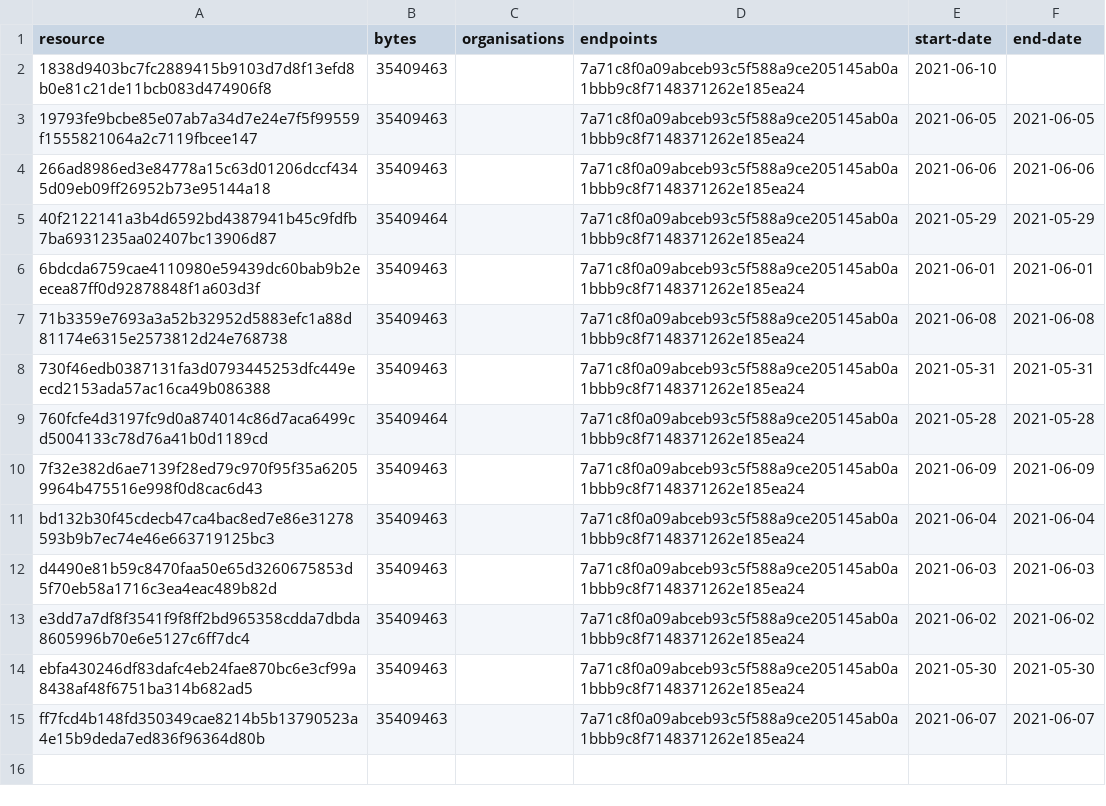
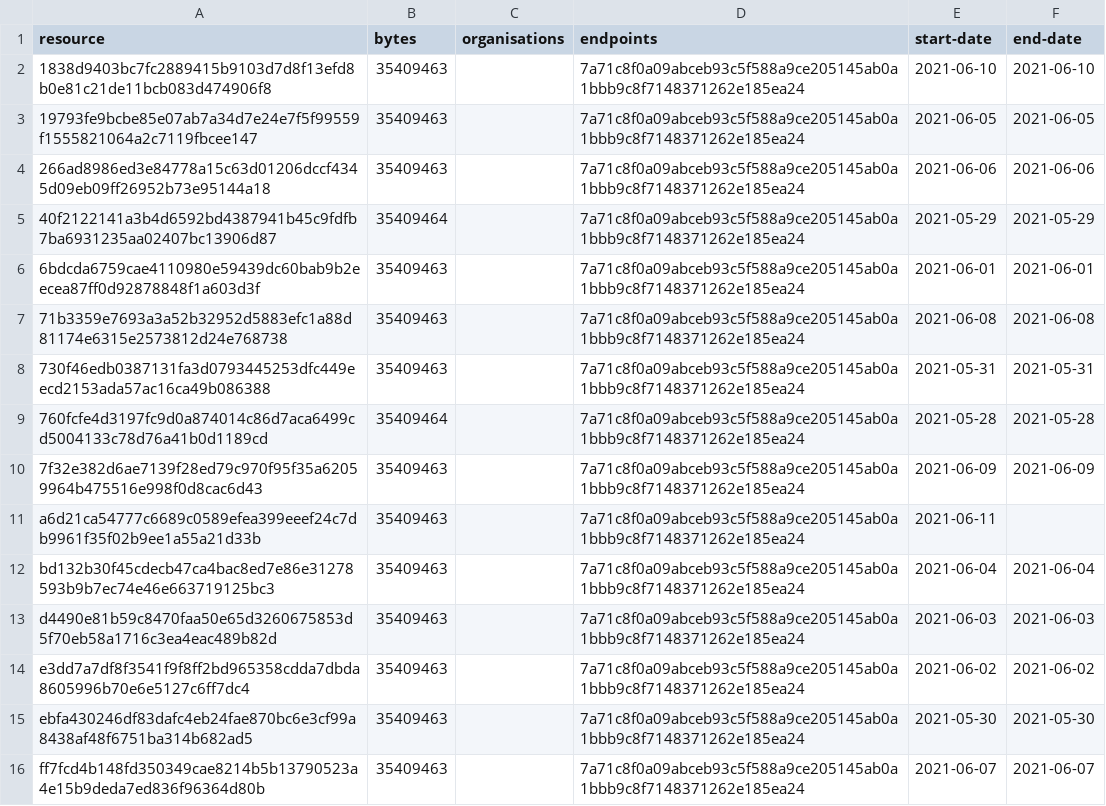
Before and after one commit to digital-land/green-belt-collection, a CSV file: collection/resource.csv, drawn as a sheet.

```diff
--- a/collection/resource.csv
+++ b/collection/resource.csv
@@ -1,3 +1,3 @@
 resource,bytes,organisations,endpoints,start-date,end-date
-1838d9403bc7fc2889415b9103d7d8f13efd8b0e81c21de11bcb083d474906f8,35409463,,7a71c8f0a09abceb93c5f588a9ce205145ab0a1bbb9c8f7148371262e185ea24,2021-06-10,
+1838d9403bc7fc2889415b9103d7d8f13efd8b0e81c21de11bcb083d474906f8,35409463,,7a71c8f0a09abceb93c5f588a9ce205145ab0a1bbb9c8f7148371262e185ea24,2021-06-10,2021-06-10
 19793fe9bcbe85e07ab7a34d7e24e7f5f99559f1555821064a2c7119fbcee147,35409463,,7a71c8f0a09abceb93c5f588a9ce205145ab0a1bbb9c8f7148371262e185ea24,2021-06-05,2021-06-05
@@ -10,2 +10,3 @@ resource,bytes,organisations,endpoints,start-date,end-date
 7f32e382d6ae7139f28ed79c970f95f35a62059964b475516e998f0d8cac6d43,35409463,,7a71c8f0a09abceb93c5f588a9ce205145ab0a1bbb9c8f7148371262e185ea24,2021-06-09,2021-06-09
+a6d21ca54777c6689c0589efea399eeef24c7db9961f35f02b9ee1a55a21d33b,35409463,,7a71c8f0a09abceb93c5f588a9ce205145ab0a1bbb9c8f7148371262e185ea24,2021-06-11,
 bd132b30f45cdecb47ca4bac8ed7e86e31278593b9b7ec74e46e663719125bc3,35409463,,7a71c8f0a09abceb93c5f588a9ce205145ab0a1bbb9c8f7148371262e185ea24,2021-06-04,2021-06-04
```
Also changed, not shown: collection/log.csv, 1 other file.
